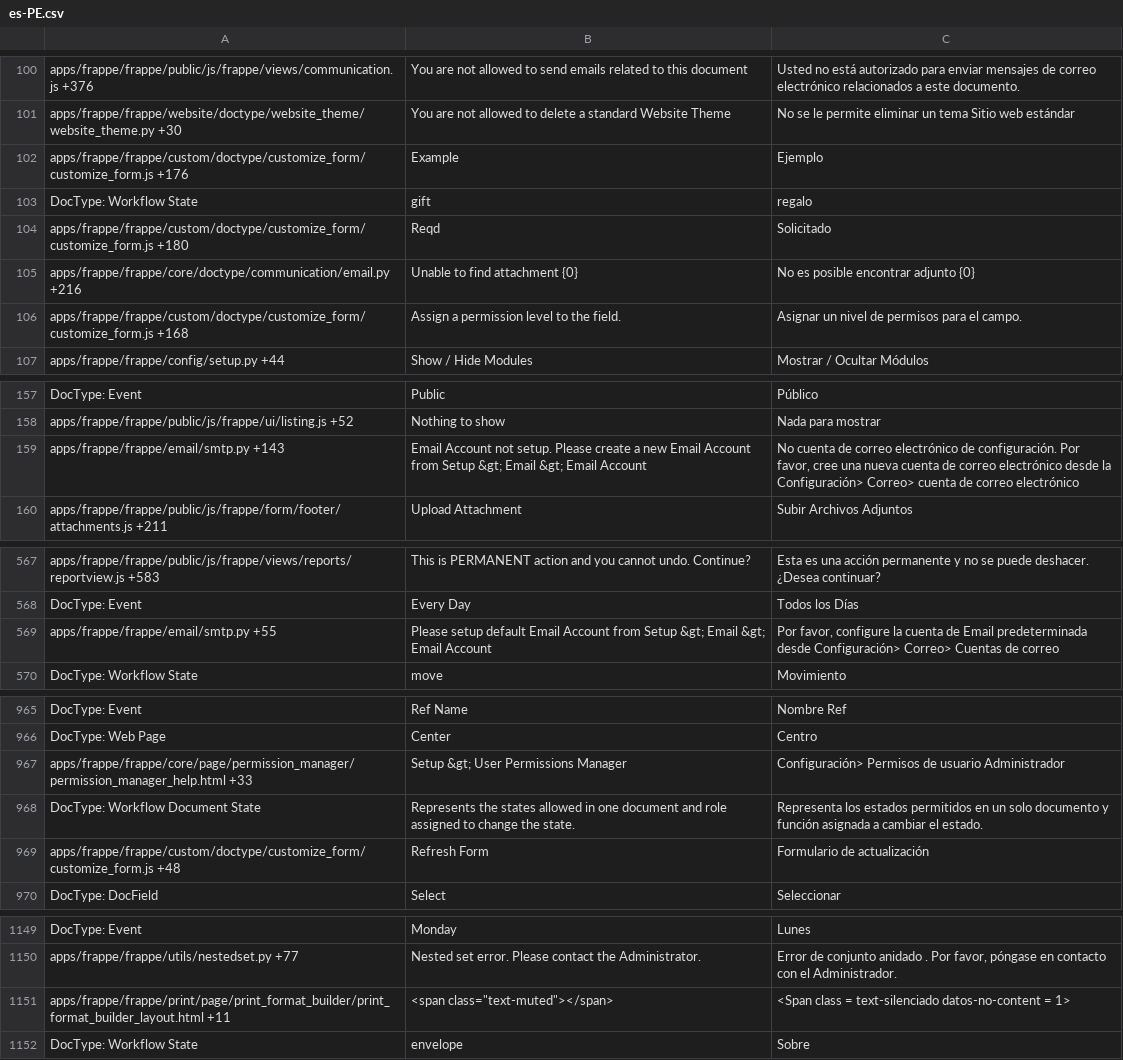
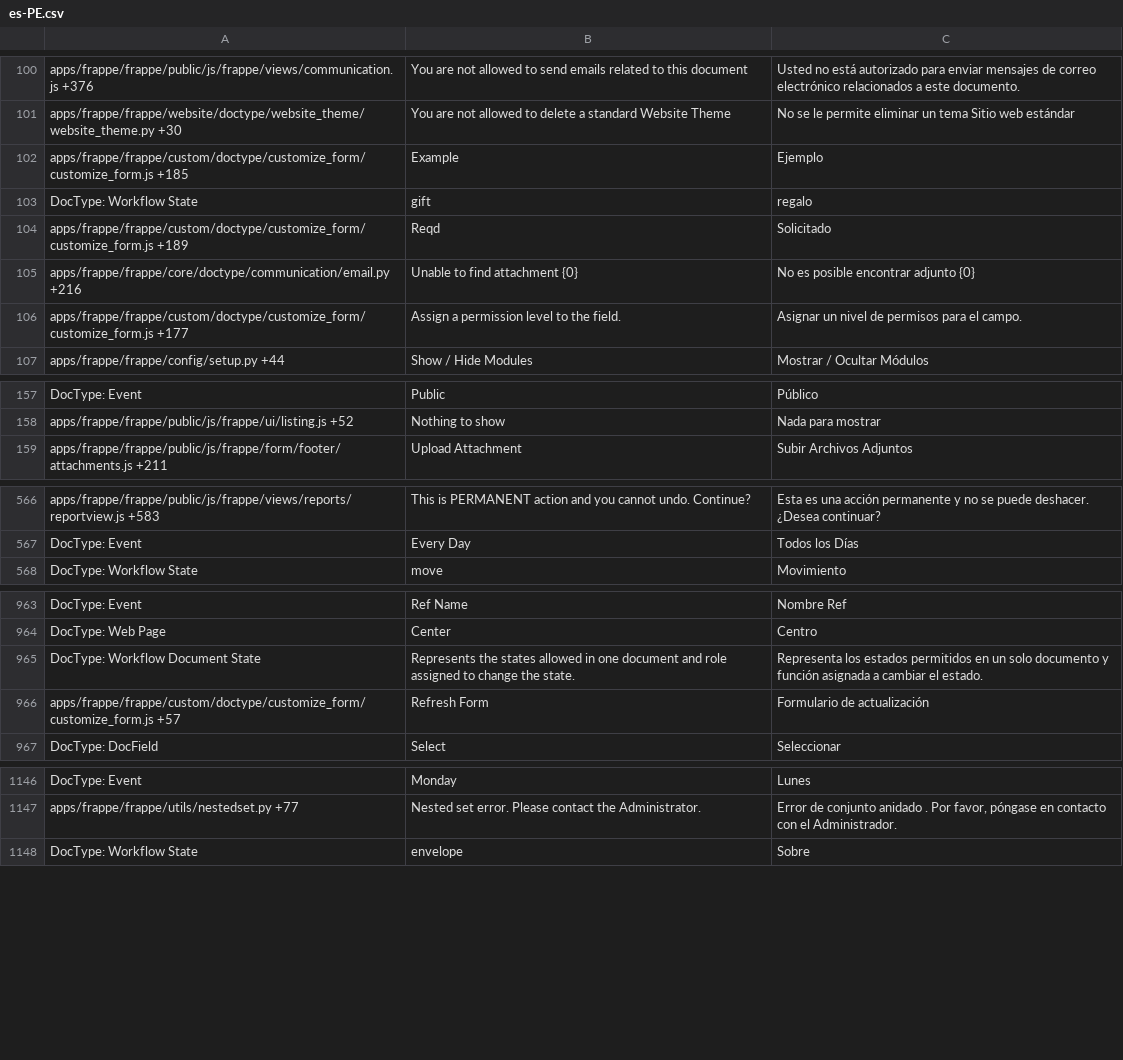
Before and after one commit to Dinext-pro/dinext_platform, a CSV file: frappe/translations/es-PE.csv, drawn as a sheet; only a part is shown, gaps mark what is left out; the diff covers the shown part only.

Commit message:
[translations]

```diff
--- a/frappe/translations/es-PE.csv
+++ b/frappe/translations/es-PE.csv
@@ -101,7 +101,7 @@ apps/frappe/frappe/public/js/frappe/views/communication.js +376,You are not allo
 apps/frappe/frappe/website/doctype/website_theme/website_theme.py +30,You are not allowed to delete a standard Website Theme,No se le permite eliminar un tema Sitio web estándar
-apps/frappe/frappe/custom/doctype/customize_form/customize_form.js +176,Example,Ejemplo
+apps/frappe/frappe/custom/doctype/customize_form/customize_form.js +185,Example,Ejemplo
 DocType: Workflow State,gift,regalo
-apps/frappe/frappe/custom/doctype/customize_form/customize_form.js +180,Reqd,Solicitado
+apps/frappe/frappe/custom/doctype/customize_form/customize_form.js +189,Reqd,Solicitado
 apps/frappe/frappe/core/doctype/communication/email.py +216,Unable to find attachment {0},No es posible encontrar adjunto {0}
-apps/frappe/frappe/custom/doctype/customize_form/customize_form.js +168,Assign a permission level to the field.,Asignar un nivel de permisos para el campo.
+apps/frappe/frappe/custom/doctype/customize_form/customize_form.js +177,Assign a permission level to the field.,Asignar un nivel de permisos para el campo.
 apps/frappe/frappe/config/setup.py +44,Show / Hide Modules,Mostrar / Ocultar Módulos
@@ -158,3 +158,2 @@ DocType: Event,Public,Público
 apps/frappe/frappe/public/js/frappe/ui/listing.js +52,Nothing to show,Nada para mostrar
-apps/frappe/frappe/email/smtp.py +143,Email Account not setup. Please create a new Email Account from Setup &gt; Email &gt; Email Account,"No cuenta de correo electrónico de configuración. Por favor, cree una nueva cuenta de correo electrónico desde la Configuración> Correo> cuenta de correo electrónico"
 apps/frappe/frappe/public/js/frappe/form/footer/attachments.js +211,Upload Attachment,Subir Archivos Adjuntos
@@ -569,3 +568,2 @@ apps/frappe/frappe/public/js/frappe/views/reports/reportview.js +583,This is PER
 DocType: Event,Every Day,Todos los Días
-apps/frappe/frappe/email/smtp.py +55,Please setup default Email Account from Setup &gt; Email &gt; Email Account,"Por favor, configure la cuenta de Email predeterminada desde Configuración> Correo> Cuentas de correo"
 DocType: Workflow State,move,Movimiento
@@ -969,5 +967,4 @@ DocType: Event,Ref Name,Nombre Ref
 DocType: Web Page,Center,Centro
-apps/frappe/frappe/core/page/permission_manager/permission_manager_help.html +33,Setup &gt; User Permissions Manager,Configuración> Permisos de usuario Administrador
 DocType: Workflow Document State,Represents the states allowed in one document and role assigned to change the state.,Representa los estados permitidos en un solo documento y función asignada a cambiar el estado.
-apps/frappe/frappe/custom/doctype/customize_form/customize_form.js +48,Refresh Form,Formulario de actualización
+apps/frappe/frappe/custom/doctype/customize_form/customize_form.js +57,Refresh Form,Formulario de actualización
 DocType: DocField,Select,Seleccionar
@@ -1153,3 +1150,2 @@ DocType: Event,Monday,Lunes
 apps/frappe/frappe/utils/nestedset.py +77,Nested set error. Please contact the Administrator.,"Error de conjunto anidado . Por favor, póngase en contacto con el Administrador."
-apps/frappe/frappe/print/page/print_format_builder/print_format_builder_layout.html +11,"<span class=""text-muted""></span>",<Span class = text-silenciado datos-no-content = 1>
 DocType: Workflow State,envelope,Sobre
```
Also changed, not shown: 1 removed row and 50 edited cells elsewhere in this file, frappe/translations/da-DK.csv, frappe/translations/ml.csv, 51 other files.
